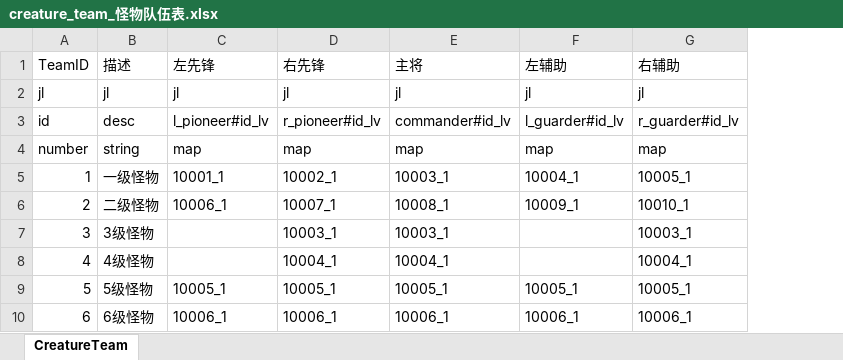
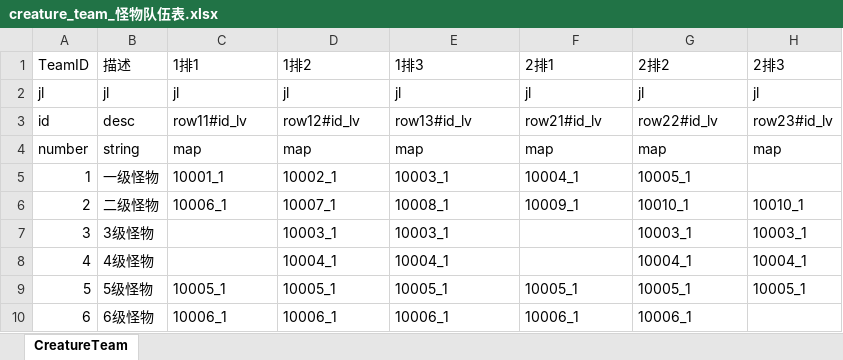
Before and after one commit to preboy/gworld, an Excel workbook: plan/excel/creature_team_怪物队伍表.xlsx, sheet CreatureTeam, drawn as a sheet; values as stored, in another font and other column widths than the file's, no borders; the diff names each change by its address in the sheet, - before the commit and + after, or states it on an @@ line.

Commit message:
update creature team

```diff
--- a/plan/excel/creature_team_怪物队伍表.xlsx (sheet CreatureTeam)
+++ b/plan/excel/creature_team_怪物队伍表.xlsx (sheet CreatureTeam)
+column H (2排3), rows 2-9: jl | row23#id_lv | map |  | 10010_1 | 10003_1 | 10004_1 | 10005_1
-C1: 左先锋
+C1: 1排1
-D1: 右先锋
+D1: 1排2
-E1: 主将
+E1: 1排3
-F1: 左辅助
+F1: 2排1
-G1: 右辅助
+G1: 2排2
-C3 (1排1): l_pioneer#id_lv
+C3 (1排1): row11#id_lv
-D3 (1排2): r_pioneer#id_lv
+D3 (1排2): row12#id_lv
-E3 (1排3): commander#id_lv
+E3 (1排3): row13#id_lv
-F3 (2排1): l_guarder#id_lv
+F3 (2排1): row21#id_lv
-G3 (2排2): r_guarder#id_lv
+G3 (2排2): row22#id_lv
```
Also changed, not shown: plan/excel/break_关卡表.xlsx, plan/excel/drop_掉落表.xlsx, 3 other files.
